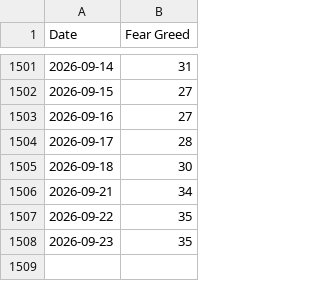
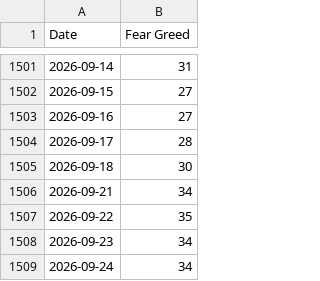
Before and after one commit to callagano/MarketMelodrama, a CSV file: src/scripts/fear_greed_index/all_fng_csv.csv, drawn as a sheet; only a part is shown, gaps mark what is left out.

```diff
--- a/src/scripts/fear_greed_index/all_fng_csv.csv
+++ b/src/scripts/fear_greed_index/all_fng_csv.csv
@@ -1507,2 +1507,3 @@ Date,Fear Greed
 2026-09-22,35
-2026-09-23,35
+2026-09-23,34
+2026-09-24,34
```
Also changed, not shown: 1 other file.
